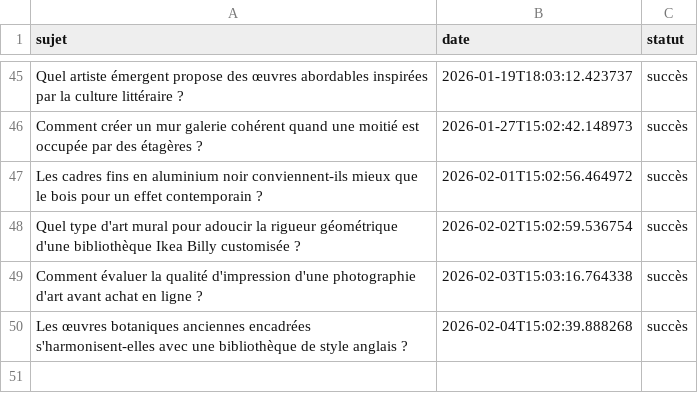
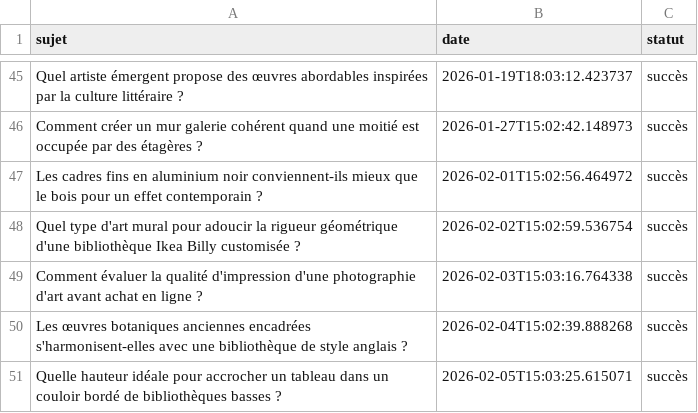
Before and after one commit to Metalosmose21/Biblioth-que-2, a CSV file: sujets_traites.csv, drawn as a sheet; only a part is shown, gaps mark what is left out.

```diff
--- a/sujets_traites.csv
+++ b/sujets_traites.csv
@@ -50 +50,2 @@ Comment évaluer la qualité d'impression d'une photographie d'art avant achat e
 Les œuvres botaniques anciennes encadrées s'harmonisent-elles avec une bibliothèque de style anglais ?,2026-02-04T15:02:39.888268,succès
+Quelle hauteur idéale pour accrocher un tableau dans un couloir bordé de bibliothèques basses ?,2026-02-05T15:03:25.615071,succès
```
Also changed, not shown: sujets.csv.
